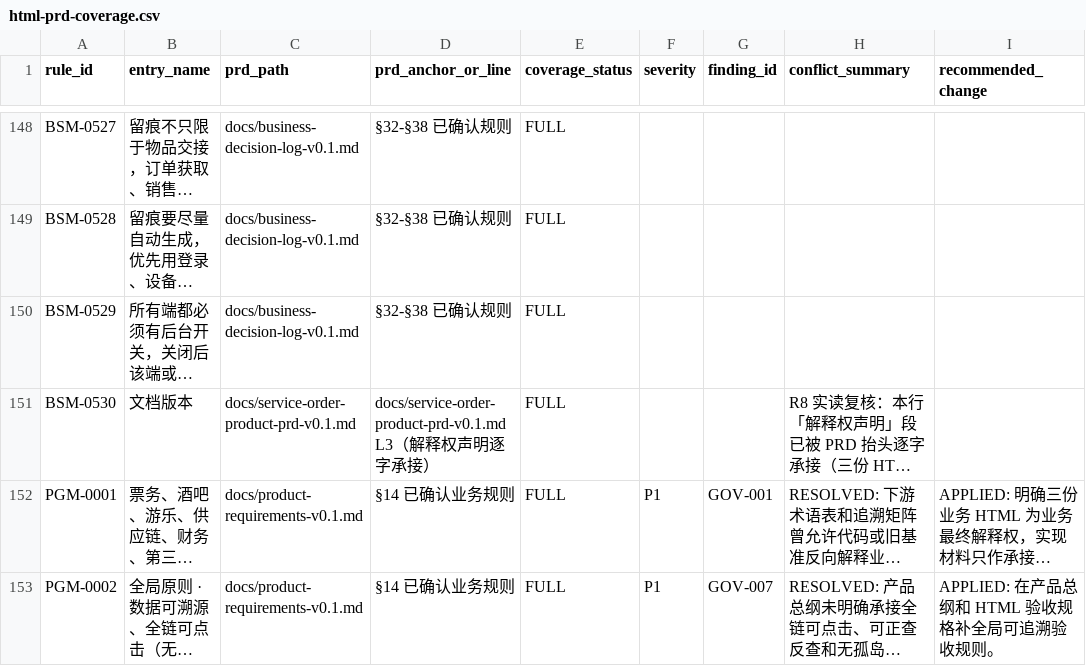
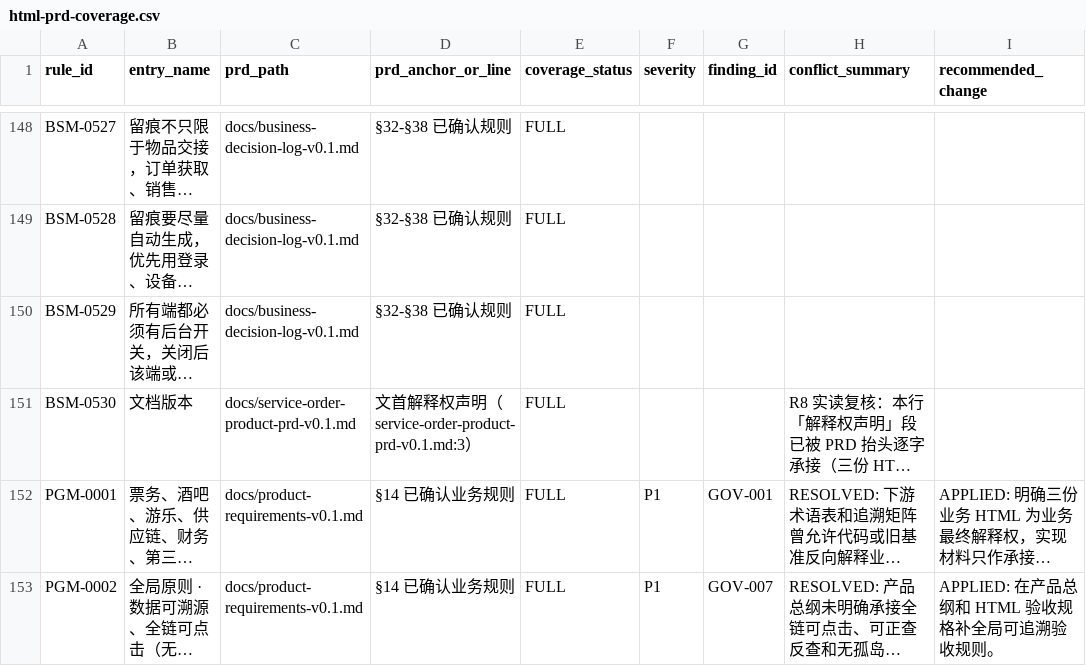
Before and after one commit to jxh1979/mall, a CSV file: docs/prd-audit/html-prd-coverage.csv, drawn as a sheet; only a part is shown, gaps mark what is left out; long unchanged cells end in …; the diff covers the shown part only; the diff names each change by its address in the sheet, - before the commit and + after, or states it on an @@ line.

```diff
--- a/docs/prd-audit/html-prd-coverage.csv
+++ b/docs/prd-audit/html-prd-coverage.csv
-D151 (prd_anchor_or_line): docs/service-order-product-prd-v0.1.md L3（解释权声明逐字承接）
+D151 (prd_anchor_or_line): 文首解释权声明（service-order-product-prd-v0.1.md:3）
```
Also changed, not shown: 4 edited cells elsewhere in this file, 2 other files.
